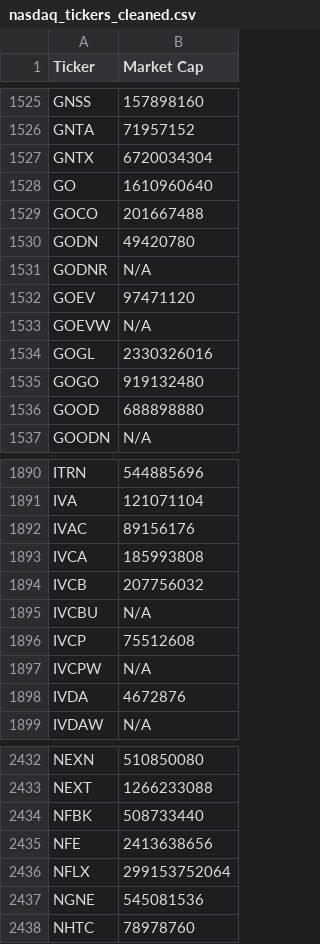
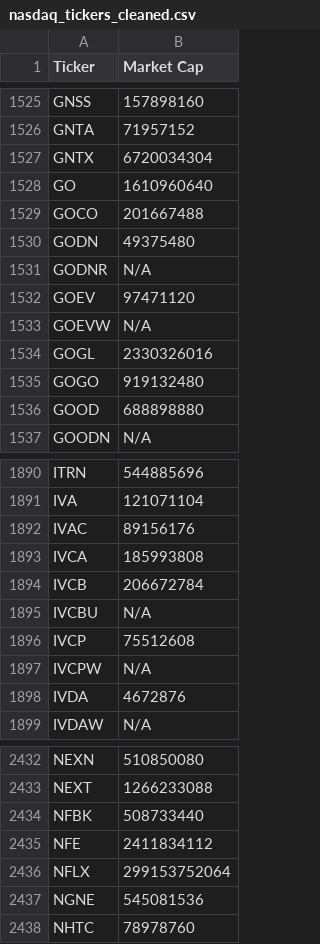
Before and after one commit to JNewman-cell/StockProjects, a CSV file: StockTickers/nasdaq_tickers_cleaned.csv, drawn as a sheet; only a part is shown, gaps mark what is left out.

Commit message:
Add cleaned dataset CSVs and Trie pickle

```diff
--- a/StockTickers/nasdaq_tickers_cleaned.csv
+++ b/StockTickers/nasdaq_tickers_cleaned.csv
@@ -1529,3 +1529,3 @@ GO,1610960640
 GOCO,201667488
-GODN,49420780
+GODN,49375480
 GODNR,N/A
@@ -1893,3 +1893,3 @@ IVAC,89156176
 IVCA,185993808
-IVCB,207756032
+IVCB,206672784
 IVCBU,N/A
@@ -2434,3 +2434,3 @@ NEXT,1266233088
 NFBK,508733440
-NFE,2413638656
+NFE,2411834112
 NFLX,299153752064
```
Also changed, not shown: StockTickers/nyse_tickers_cleaned.csv, 1 other file.
